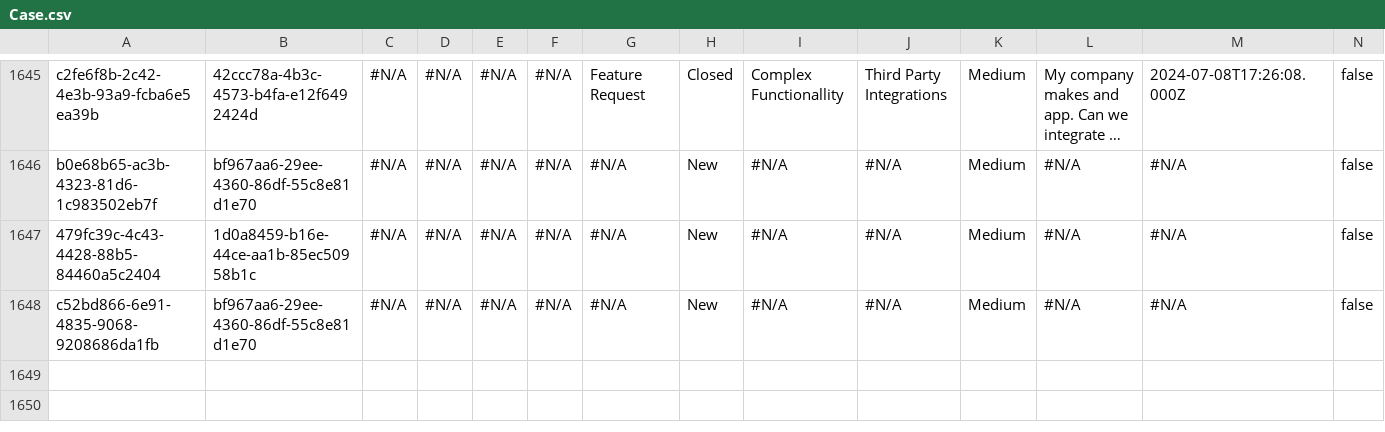
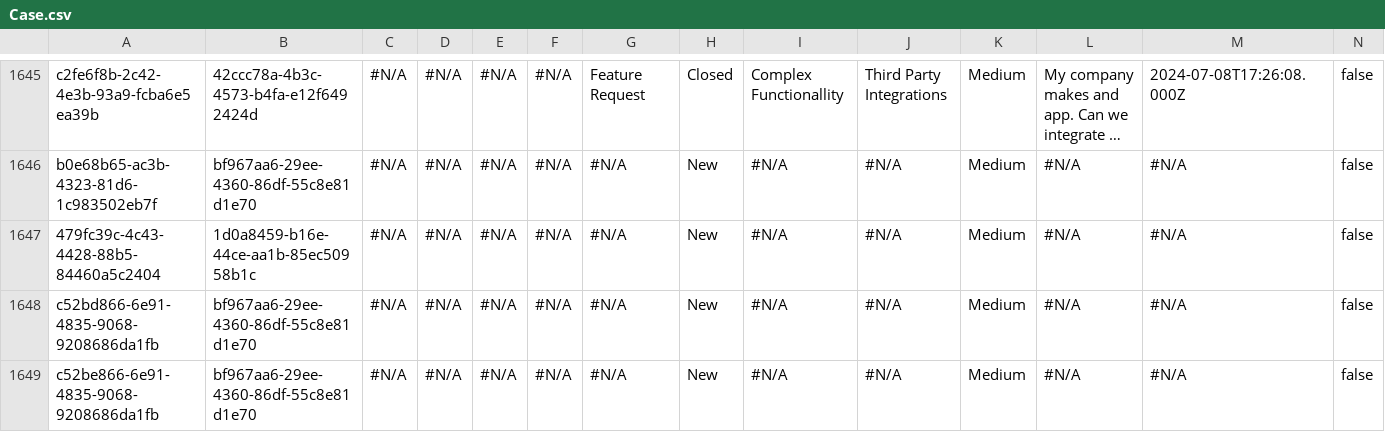
Before and after one commit to aploutarchou/Acc, a CSV file: data/Case.csv, drawn as a sheet; only a part is shown, gaps mark what is left out; long unchanged cells end in …; rows hold the shown columns only; the diff names each change by its address in the sheet, - before the commit and + after, or states it on an @@ line.

Commit message:
Update Case.csv

```diff
--- a/data/Case.csv
+++ b/data/Case.csv
+row 1649: c52be866-6e91-4835-9068-9208686da1fb | bf967aa6-29ee-4360-86df-55c8e81d1e70 | #N/A | #N/A | #N/A | #N/A | #N/A | New | #N/A | #N/A | Medium | #N/A | #N/A | false
```
